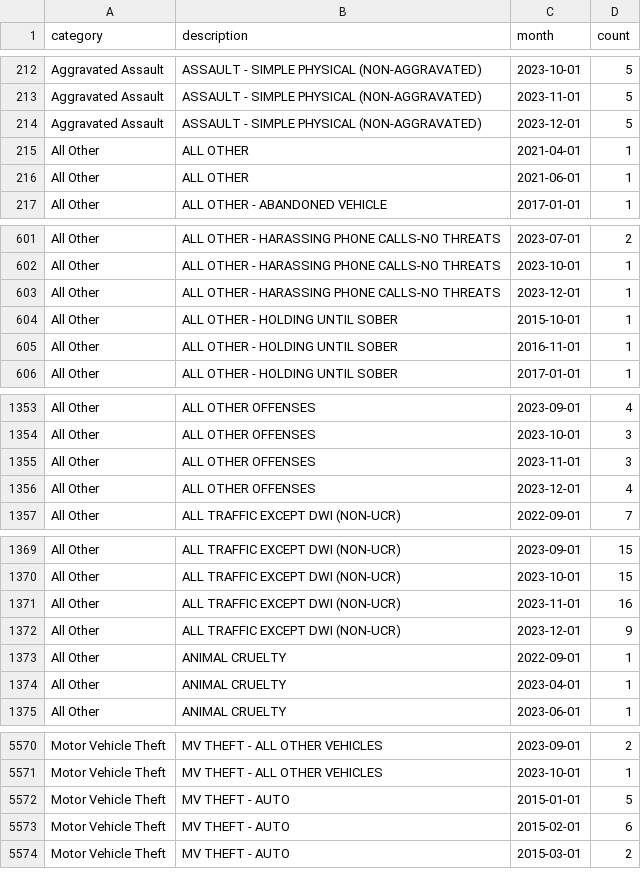
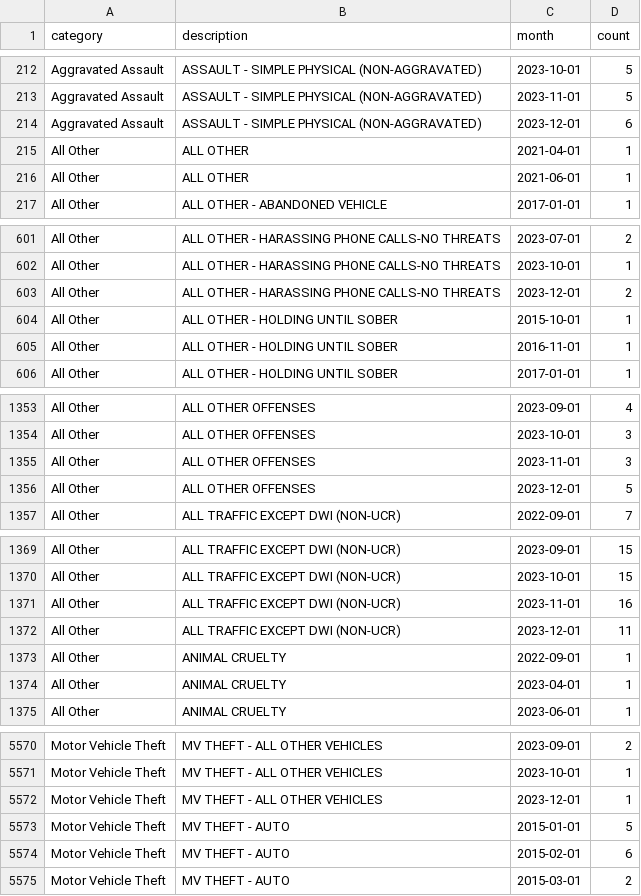
Before and after one commit to abcotvdata/safetytracker_cary, a CSV file: data/output/monthly/citywide_detailed_monthly.csv, drawn as a sheet; only a part is shown, gaps mark what is left out; the diff covers the shown part only.

Commit message:
New crime data collected

```diff
--- a/data/output/monthly/citywide_detailed_monthly.csv
+++ b/data/output/monthly/citywide_detailed_monthly.csv
@@ -213,3 +213,3 @@ Aggravated Assault,ASSAULT - SIMPLE PHYSICAL (NON-AGGRAVATED),2023-10-01,5
 Aggravated Assault,ASSAULT - SIMPLE PHYSICAL (NON-AGGRAVATED),2023-11-01,5
-Aggravated Assault,ASSAULT - SIMPLE PHYSICAL (NON-AGGRAVATED),2023-12-01,5
+Aggravated Assault,ASSAULT - SIMPLE PHYSICAL (NON-AGGRAVATED),2023-12-01,6
 All Other,ALL OTHER,2021-04-01,1
@@ -602,3 +602,3 @@ All Other,ALL OTHER - HARASSING PHONE CALLS-NO THREATS,2023-07-01,2
 All Other,ALL OTHER - HARASSING PHONE CALLS-NO THREATS,2023-10-01,1
-All Other,ALL OTHER - HARASSING PHONE CALLS-NO THREATS,2023-12-01,1
+All Other,ALL OTHER - HARASSING PHONE CALLS-NO THREATS,2023-12-01,2
 All Other,ALL OTHER - HOLDING UNTIL SOBER,2015-10-01,1
@@ -1355,3 +1355,3 @@ All Other,ALL OTHER OFFENSES,2023-10-01,3
 All Other,ALL OTHER OFFENSES,2023-11-01,3
-All Other,ALL OTHER OFFENSES,2023-12-01,4
+All Other,ALL OTHER OFFENSES,2023-12-01,5
 All Other,ALL TRAFFIC EXCEPT DWI (NON-UCR),2022-09-01,7
@@ -1371,3 +1371,3 @@ All Other,ALL TRAFFIC EXCEPT DWI (NON-UCR),2023-10-01,15
 All Other,ALL TRAFFIC EXCEPT DWI (NON-UCR),2023-11-01,16
-All Other,ALL TRAFFIC EXCEPT DWI (NON-UCR),2023-12-01,9
+All Other,ALL TRAFFIC EXCEPT DWI (NON-UCR),2023-12-01,11
 All Other,ANIMAL CRUELTY,2022-09-01,1
@@ -5571,2 +5571,3 @@ Motor Vehicle Theft,MV THEFT - ALL OTHER VEHICLES,2023-09-01,2
 Motor Vehicle Theft,MV THEFT - ALL OTHER VEHICLES,2023-10-01,1
+Motor Vehicle Theft,MV THEFT - ALL OTHER VEHICLES,2023-12-01,1
 Motor Vehicle Theft,MV THEFT - AUTO,2015-01-01,5
```
Also changed, not shown: 9 edited cells elsewhere in this file, data/output/districts/autothefts_district.csv, data/output/districts/district_category.csv, 28 other files.
